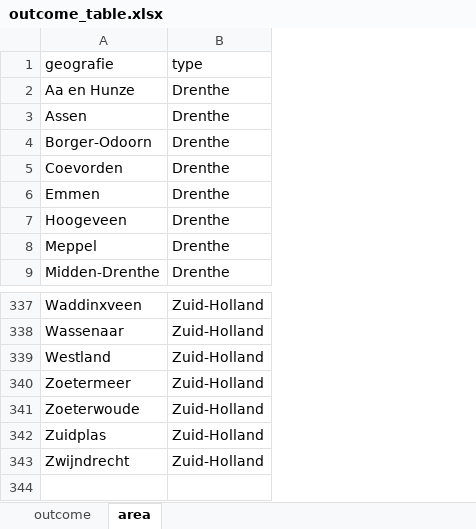
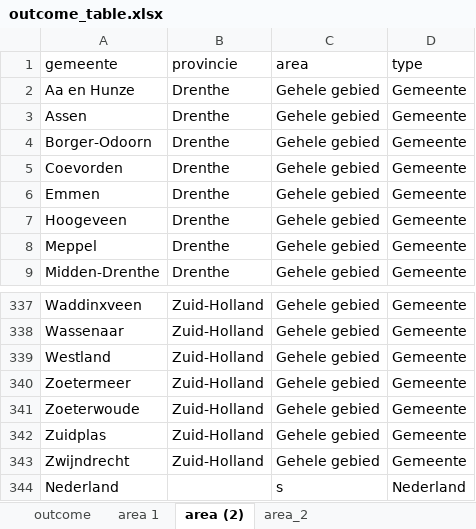
Before and after one commit to Netherlands-Opportunity-Lab/Kansenkloof_Nederland, an Excel workbook: data/nl/outcome_table.xlsx, sheet area (2), drawn as a sheet; only a part is shown, gaps mark what is left out; values as stored, in another font and other column widths than the file's, no borders; removed rows and columns are numbered as before the commit, all else as after; the diff names each change by its address in the sheet, - before the commit and + after, or states it on an @@ line.

```diff
--- a/data/nl/outcome_table.xlsx (sheet area (2))
+++ b/data/nl/outcome_table.xlsx (sheet area (2))
-sheet tab: area
+sheet tab: area (2)
+sheet tab: area 1
+sheet tab: area_2
+column C, rows 2-9: all Gehele gebied; rows 337-343: all Gehele gebied
+column D, rows 2-9: all Gemeente; rows 337-343: all Gemeente
-row 1: geografie | type
+row 1: gemeente | provincie | area | type
+row 344: Nederland |  | s | Nederland
```
Also changed, not shown: data/en/outcome_table.xlsx.
